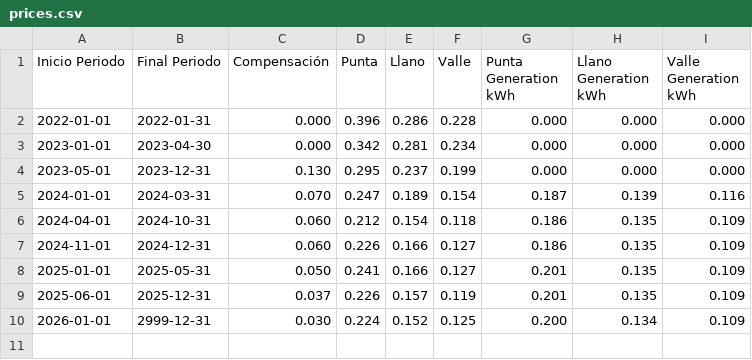
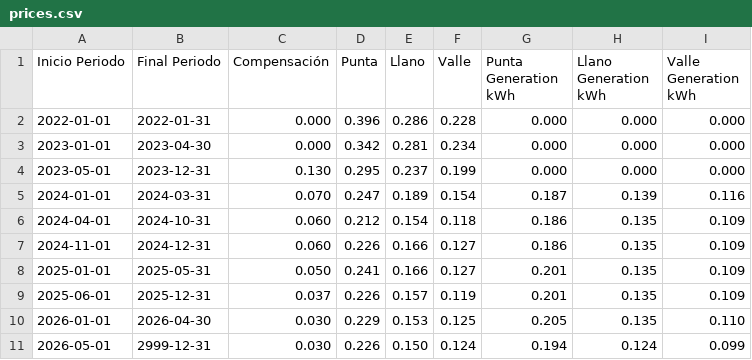
Before and after one commit to hectorespert/som-energia-hass, a CSV file: custom_components/som_energia/price/prices.csv, drawn as a sheet.

```diff
--- a/custom_components/som_energia/price/prices.csv
+++ b/custom_components/som_energia/price/prices.csv
@@ -9,2 +9,3 @@ Inicio Periodo,Final Periodo,Compensación,Punta,Llano,Valle,Punta Generation kW
 2025-06-01,2025-12-31,0.037,0.226,0.157,0.119,0.201,0.135,0.109
-2026-01-01,2999-12-31,0.030,0.224,0.152,0.125,0.200,0.134,0.109
+2026-01-01,2026-04-30,0.030,0.229,0.153,0.125,0.205,0.135,0.110
+2026-05-01,2999-12-31,0.030,0.226,0.150,0.124,0.194,0.124,0.099
```
Also changed, not shown: 1 other file.
